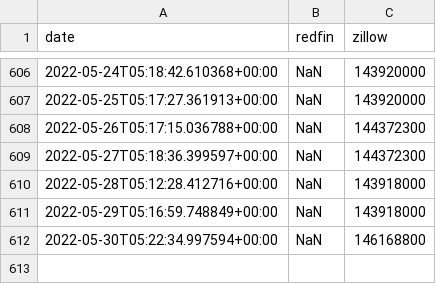
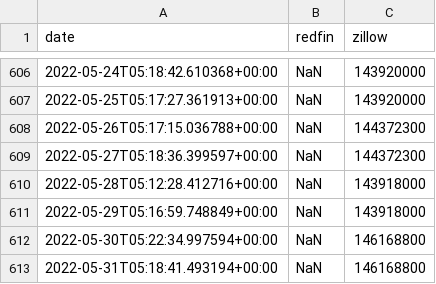
Before and after one commit to mikepqr/real-estate-scrape-eg, a CSV file: data.csv, drawn as a sheet; only a part is shown, gaps mark what is left out.

```diff
--- a/data.csv
+++ b/data.csv
@@ -612 +612,2 @@ date,redfin,zillow
 2022-05-30T05:22:34.997594+00:00,NaN,146168800
+2022-05-31T05:18:41.493194+00:00,NaN,146168800
```
Also changed, not shown: 1 other file.
